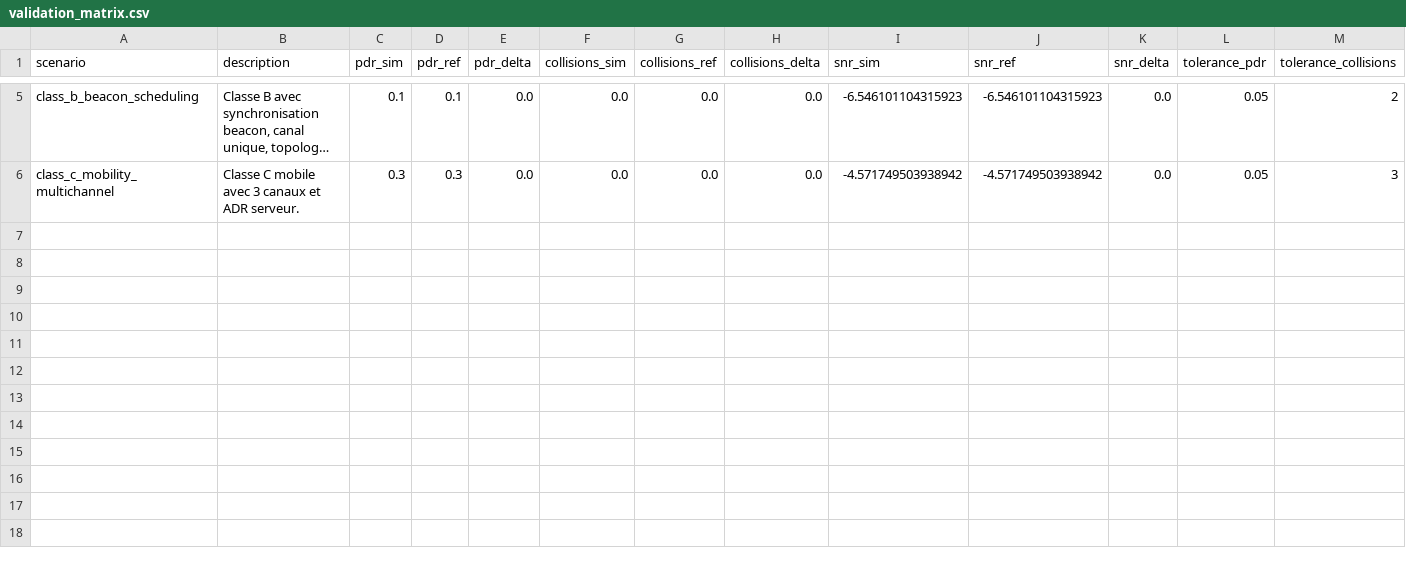
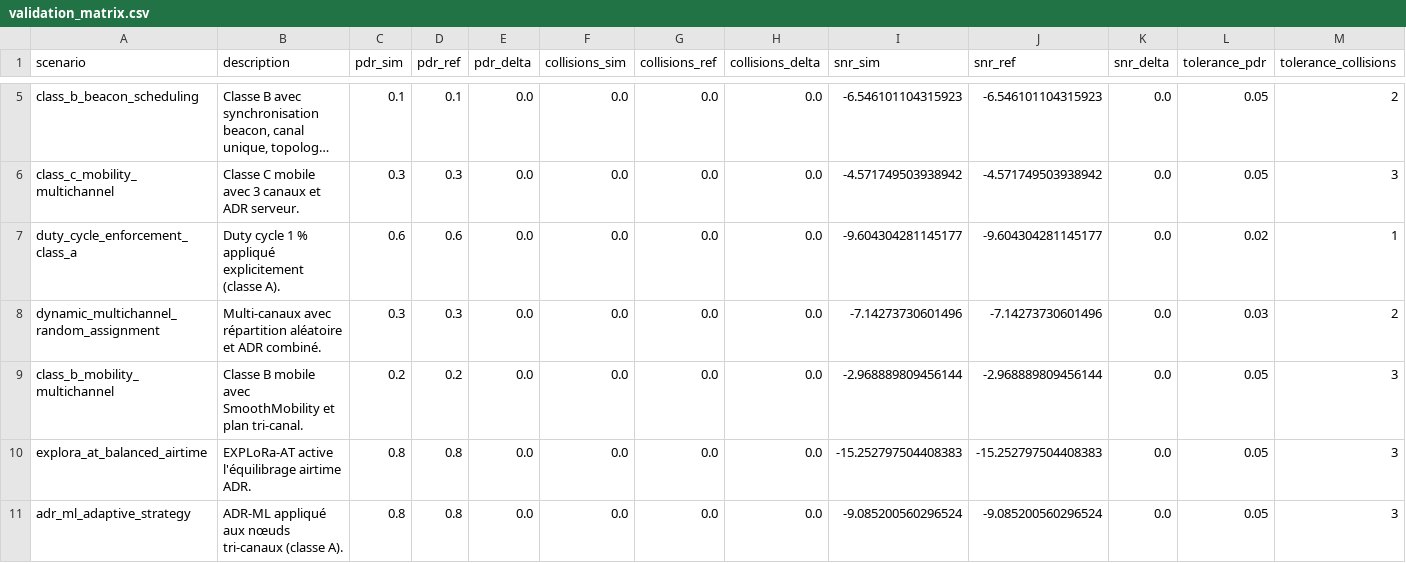
Before and after one commit to rot226/LoRaFlexSim_1.0.0, a CSV file: results/validation_matrix.csv, drawn as a sheet; only a part is shown, gaps mark what is left out; long unchanged cells end in …; rows hold the shown columns only; the diff names each change by its address in the sheet, - before the commit and + after, or states it on an @@ line.

Commit message:
Extend validation matrix and document verification plan

```diff
--- a/results/validation_matrix.csv
+++ b/results/validation_matrix.csv
+row 7: duty_cycle_enforcement_class_a | Duty cycle 1 % appliqué explicitement (classe A). | 0.6 | 0.6 | 0.0 | 0.0 | 0.0 | 0.0 | -9.604304281145177 | -9.604304281145177 | 0.0 | 0.02 | 1
+row 8: dynamic_multichannel_random_assignment | Multi-canaux avec répartition aléatoire et ADR combiné. | 0.3 | 0.3 | 0.0 | 0.0 | 0.0 | 0.0 | -7.14273730601496 | -7.14273730601496 | 0.0 | 0.03 | 2
+row 9: class_b_mobility_multichannel | Classe B mobile avec SmoothMobility et plan tri-canal. | 0.2 | 0.2 | 0.0 | 0.0 | 0.0 | 0.0 | -2.968889809456144 | -2.968889809456144 | 0.0 | 0.05 | 3
+row 10: explora_at_balanced_airtime | EXPLoRa-AT active l'équilibrage airtime ADR. | 0.8 | 0.8 | 0.0 | 0.0 | 0.0 | 0.0 | -15.252797504408383 | -15.252797504408383 | 0.0 | 0.05 | 3
+row 11: adr_ml_adaptive_strategy | ADR-ML appliqué aux nœuds tri-canaux (classe A). | 0.8 | 0.8 | 0.0 | 0.0 | 0.0 | 0.0 | -9.085200560296524 | -9.085200560296524 | 0.0 | 0.05 | 3
```
Also changed, not shown: 11 other files.
